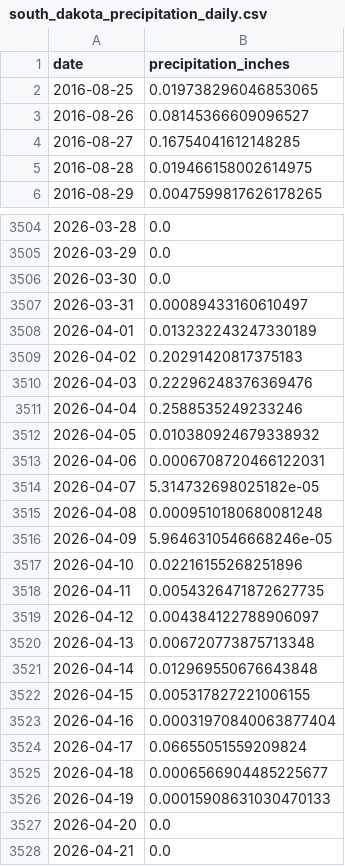
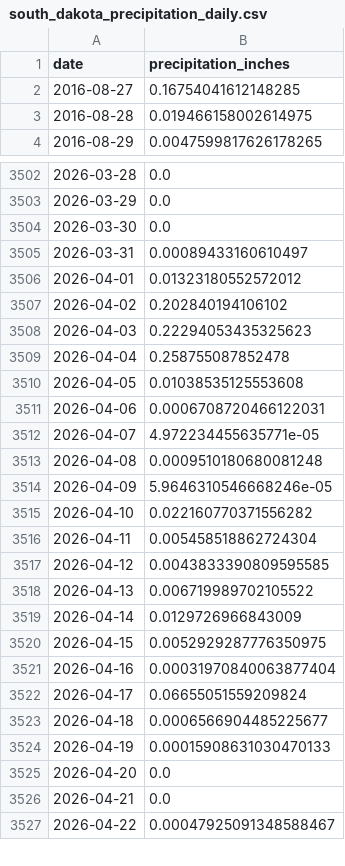
Before and after one commit to byandell/rainDrought, a CSV file: data/south_dakota_precipitation_daily.csv, drawn as a sheet; only a part is shown, gaps mark what is left out; the shorter side is filled out with more unchanged rows; the diff covers the shown part only.

```diff
--- a/data/south_dakota_precipitation_daily.csv
+++ b/data/south_dakota_precipitation_daily.csv
@@ -1,4 +1,2 @@
 date,precipitation_inches
-2016-08-25,0.019738296046853065
-2016-08-26,0.08145366609096527
 2016-08-27,0.16754041612148285
@@ -3507,17 +3505,17 @@ date,precipitation_inches
 2026-03-31,0.00089433160610497
-2026-04-01,0.013232243247330189
-2026-04-02,0.20291420817375183
-2026-04-03,0.22296248376369476
-2026-04-04,0.2588535249233246
-2026-04-05,0.010380924679338932
+2026-04-01,0.01323180552572012
+2026-04-02,0.202840194106102
+2026-04-03,0.22294053435325623
+2026-04-04,0.258755087852478
+2026-04-05,0.01038535125553608
 2026-04-06,0.0006708720466122031
-2026-04-07,5.314732698025182e-05
+2026-04-07,4.972234455635771e-05
 2026-04-08,0.0009510180680081248
 2026-04-09,5.9646310546668246e-05
-2026-04-10,0.02216155268251896
-2026-04-11,0.0054326471872627735
-2026-04-12,0.004384122788906097
-2026-04-13,0.006720773875713348
-2026-04-14,0.012969550676643848
-2026-04-15,0.005317827221006155
+2026-04-10,0.022160770371556282
+2026-04-11,0.005458518862724304
+2026-04-12,0.0043833390809595585
+2026-04-13,0.006719989702105522
+2026-04-14,0.0129726966843009
+2026-04-15,0.0052929287776350975
 2026-04-16,0.00031970840063877404
```
Also changed, not shown: 2 added rows and 79 edited cells elsewhere in this file, data/oglala_lakota_drought_weekly.csv, data/todd_drought_weekly.csv, 7 other files.
